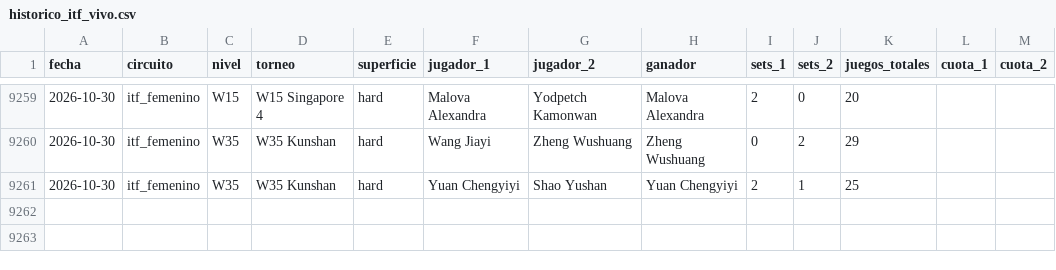
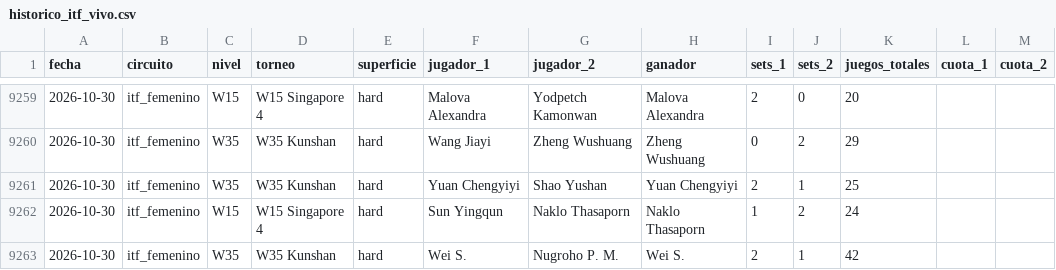
Before and after one commit to HectorMontiel/sharpicks, a CSV file: historico_itf_vivo.csv, drawn as a sheet; only a part is shown, gaps mark what is left out.

```diff
--- a/historico_itf_vivo.csv
+++ b/historico_itf_vivo.csv
@@ -9261 +9261,3 @@ fecha,circuito,nivel,torneo,superficie,jugador_1,jugador_2,ganador,sets_1,sets_2
 2026-10-30,itf_femenino,W35,W35 Kunshan,hard,Yuan Chengyiyi,Shao Yushan,Yuan Chengyiyi,2,1,25,,
+2026-10-30,itf_femenino,W15,W15 Singapore 4,hard,Sun Yingqun,Naklo Thasaporn,Naklo Thasaporn,1,2,24,,
+2026-10-30,itf_femenino,W35,W35 Kunshan,hard,Wei S.,Nugroho P. M.,Wei S.,2,1,42,,
```
Also changed, not shown: analisis_seguimiento.csv, arriesgadas_seguimiento.csv, 24 other files.
